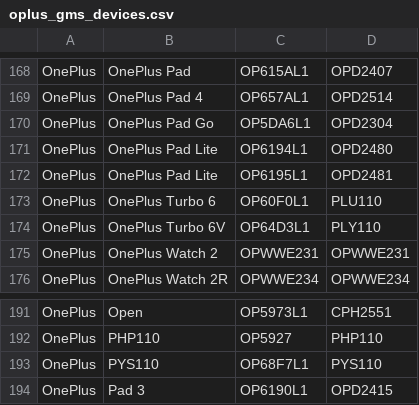
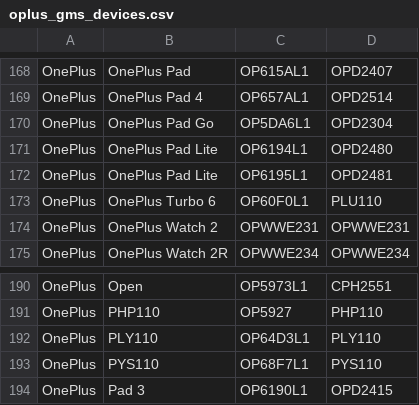
Before and after one commit to Soar1989/get_android_data, a CSV file: data/oplus_gms_devices.csv, drawn as a sheet; only a part is shown, gaps mark what is left out; removed rows and columns are numbered as before the commit, all else as after; the diff names each change by its address in the sheet, - before the commit and + after, or states it on an @@ line.

```diff
--- a/data/oplus_gms_devices.csv
+++ b/data/oplus_gms_devices.csv
-row 174: OnePlus | OnePlus Turbo 6V | OP64D3L1 | PLY110
+row 192: OnePlus | PLY110 | OP64D3L1 | PLY110
```
Also changed, not shown: 1 other file.
